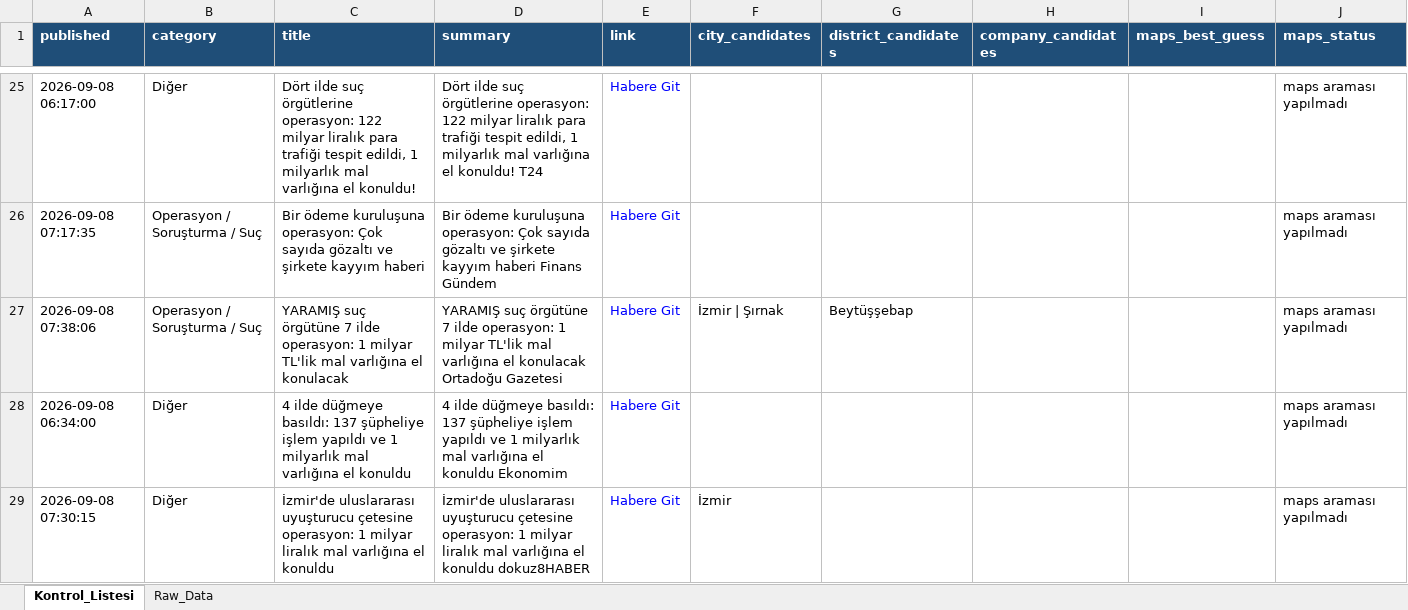
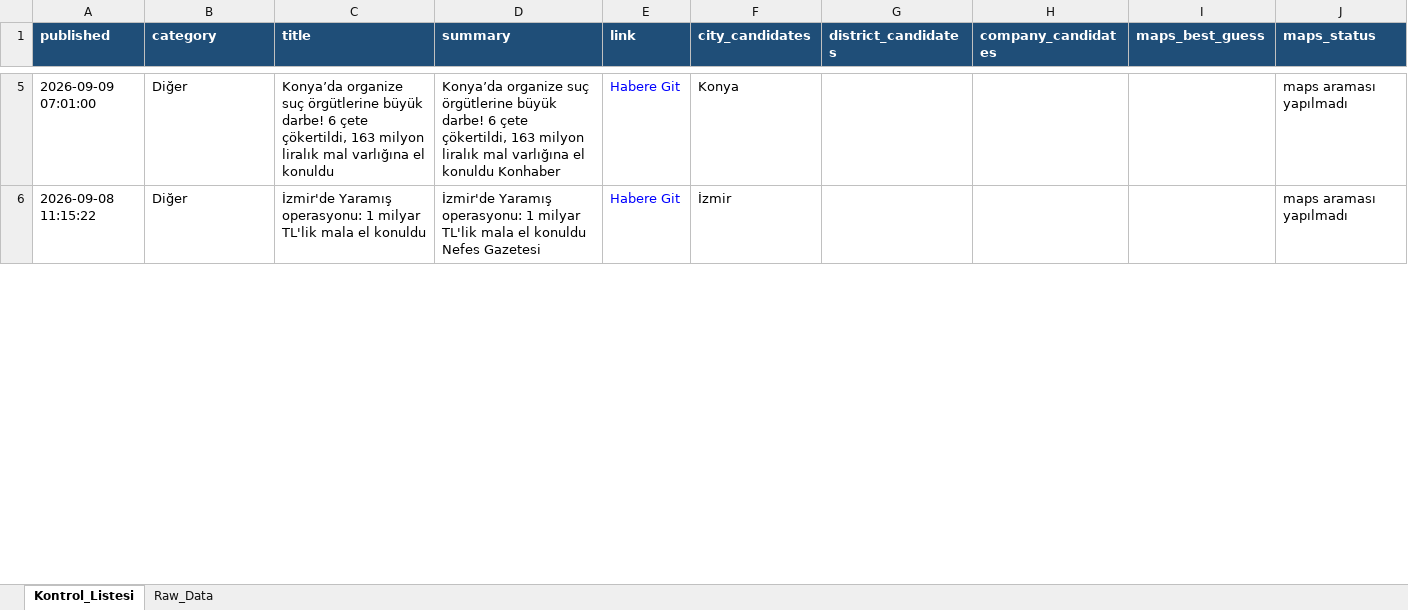
Before and after one commit to 19982109/haber-risk-monitor, an Excel workbook: data/haberler_final.xlsx, sheet Kontrol_Listesi, drawn as a sheet; only a part is shown, gaps mark what is left out; values as stored, in another font and other column widths than the file's, no borders; removed rows and columns are numbered as before the commit, all else as after; the diff covers the shown part only; the diff names each change by its address in the sheet, - before the commit and + after, or states it on an @@ line.

```diff
--- a/data/haberler_final.xlsx (sheet Kontrol_Listesi)
+++ b/data/haberler_final.xlsx (sheet Kontrol_Listesi)
-A5 (published): 2026-09-08 06:17:00
+A5 (published): 2026-09-09 07:01:00
-C5 (title): Dört ilde suç örgütlerine operasyon: 122 milyar liralık para trafiği tespit edildi, 1 milyarlık mal varlığına el konuldu!
+C5 (title): Konya’da organize suç örgütlerine büyük darbe! 6 çete çökertildi, 163 milyon liralık mal varlığına el konuldu
-D5 (summary): Dört ilde suç örgütlerine operasyon: 122 milyar liralık para trafiği tespit edildi, 1 milyarlık mal varlığına el konuldu! T24
+D5 (summary): Konya’da organize suç örgütlerine büyük darbe! 6 çete çökertildi, 163 milyon liralık mal varlığına el konuldu Konhaber
-F5 (city_candidates): (empty)
+F5 (city_candidates): Konya
-row 26: 2026-09-08 07:17:35 | Operasyon / Soruşturma / Suç | Bir ödeme kuruluşuna operasyon: Çok sayıda gözaltı ve şirkete kayyım haberi | Bir ödeme kuruluşuna operasyon: Çok sayıda gözaltı ve şirkete kayyım haberi Finans Gündem | Habere Git |  |  |  |  | maps araması yapılmadı
-row 27: 2026-09-08 07:38:06 | Operasyon / Soruşturma / Suç | YARAMIŞ suç örgütüne 7 ilde operasyon: 1 milyar TL'lik mal varlığına el konulacak | YARAMIŞ suç örgütüne 7 ilde operasyon: 1 milyar TL'lik mal varlığına el konulacak Ortadoğu Gazetesi | Habere Git | İzmir | Şırnak | Beytüşşebap |  |  | maps araması yapılmadı
-row 28: 2026-09-08 06:34:00 | Diğer | 4 ilde düğmeye basıldı: 137 şüpheliye işlem yapıldı ve 1 milyarlık mal varlığına el konuldu | 4 ilde düğmeye basıldı: 137 şüpheliye işlem yapıldı ve 1 milyarlık mal varlığına el konuldu Ekonomim | Habere Git |  |  |  |  | maps araması yapılmadı
-A6 (published): 2026-09-08 07:30:15
+A6 (published): 2026-09-08 11:15:22
-C6 (title): İzmir'de uluslararası uyuşturucu çetesine operasyon: 1 milyar liralık mal varlığına el konuldu
+C6 (title): İzmir'de Yaramış operasyonu: 1 milyar TL'lik mala el konuldu
-D6 (summary): İzmir'de uluslararası uyuşturucu çetesine operasyon: 1 milyar liralık mal varlığına el konuldu dokuz8HABER
+D6 (summary): İzmir'de Yaramış operasyonu: 1 milyar TL'lik mala el konuldu Nefes Gazetesi
```
Also changed, not shown: 30 added rows, 51 removed rows and 101 edited cells elsewhere in this sheet, sheet Raw_Data, 1 other file.
